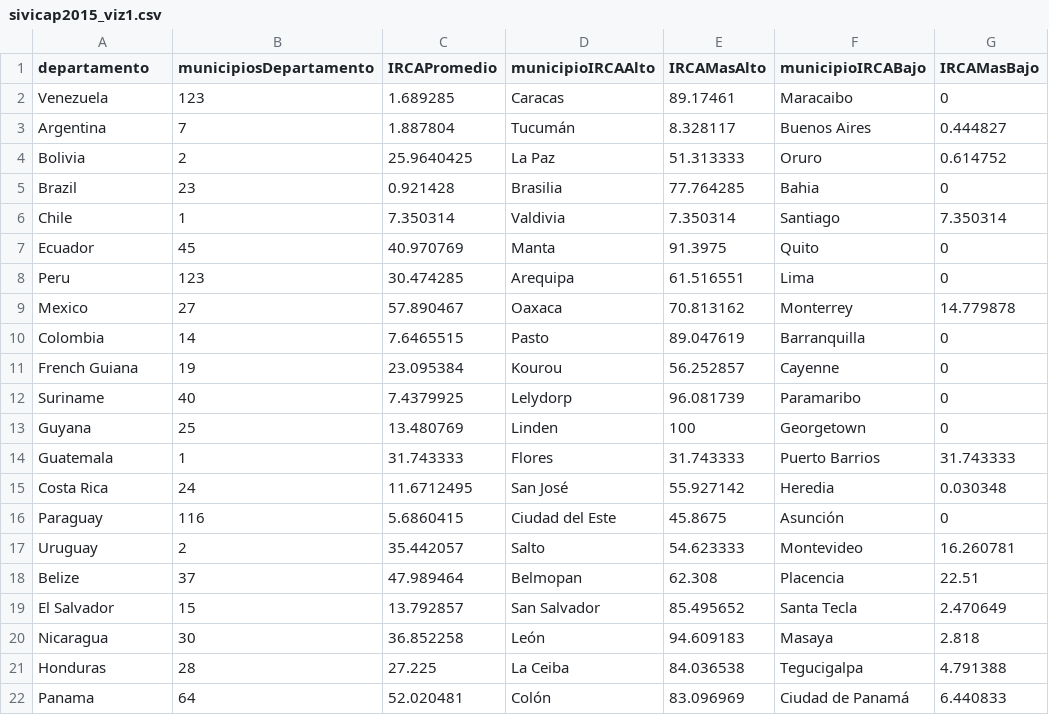
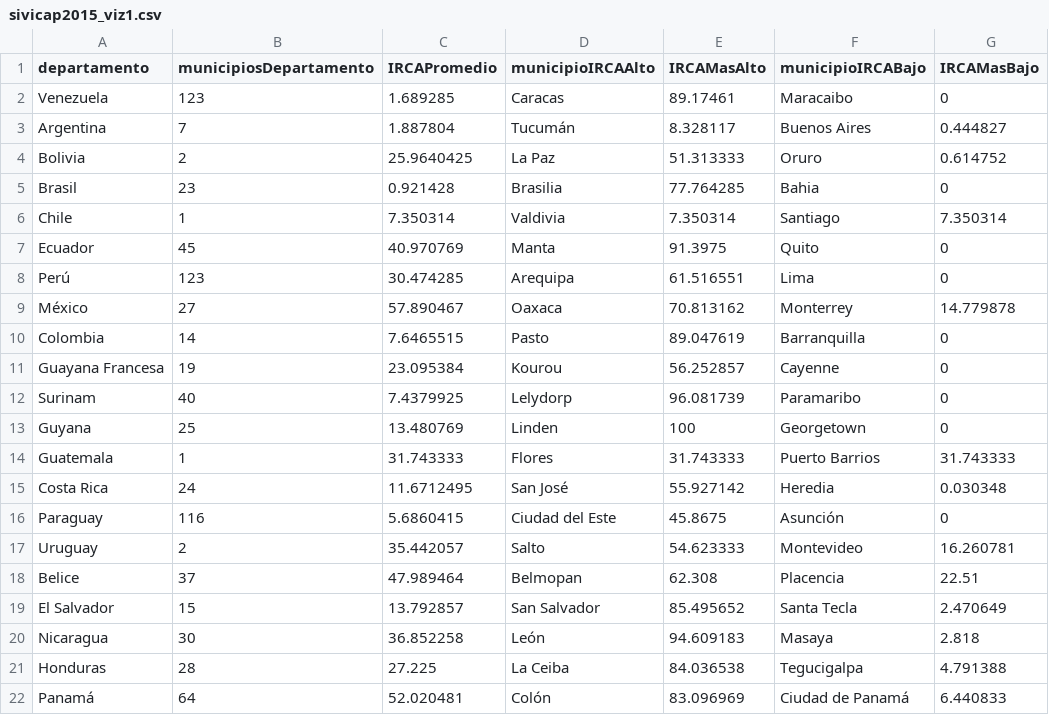
Before and after one commit to oswaldovh69/VisualAnalytics, a CSV file: Mockup_Tizon/datasets/sivicap2015_viz1.csv, drawn as a sheet.

Commit message:
Add files via upload

```diff
--- a/Mockup_Tizon/datasets/sivicap2015_viz1.csv
+++ b/Mockup_Tizon/datasets/sivicap2015_viz1.csv
@@ -4,10 +4,10 @@ Argentina,7,1.887804,Tucumán,8.328117,Buenos Aires,0.444827
 Bolivia,2,25.9640425,La Paz,51.313333,Oruro,0.614752
-Brazil,23,0.921428,Brasilia,77.764285,Bahia,0
+Brasil,23,0.921428,Brasilia,77.764285,Bahia,0
 Chile,1,7.350314,Valdivia,7.350314,Santiago,7.350314
 Ecuador,45,40.970769,Manta,91.3975,Quito,0
-Peru,123,30.474285,Arequipa,61.516551,Lima,0
-Mexico,27,57.890467,Oaxaca,70.813162,Monterrey,14.779878
+Perú,123,30.474285,Arequipa,61.516551,Lima,0
+México,27,57.890467,Oaxaca,70.813162,Monterrey,14.779878
 Colombia,14,7.6465515,Pasto,89.047619,Barranquilla,0
-French Guiana,19,23.095384,Kourou,56.252857,Cayenne,0
-Suriname,40,7.4379925,Lelydorp,96.081739,Paramaribo,0
+Guayana Francesa,19,23.095384,Kourou,56.252857,Cayenne,0
+Surinam,40,7.4379925,Lelydorp,96.081739,Paramaribo,0
 Guyana,25,13.480769,Linden,100,Georgetown,0
@@ -17,3 +17,3 @@ Paraguay,116,5.6860415,Ciudad del Este,45.8675,Asunción,0
 Uruguay,2,35.442057,Salto,54.623333,Montevideo,16.260781
-Belize,37,47.989464,Belmopan,62.308,Placencia,22.51
+Belice,37,47.989464,Belmopan,62.308,Placencia,22.51
 El Salvador,15,13.792857,San Salvador,85.495652,Santa Tecla,2.470649
@@ -21,2 +21,2 @@ Nicaragua,30,36.852258,León,94.609183,Masaya,2.818
 Honduras,28,27.225,La Ceiba,84.036538,Tegucigalpa,4.791388
-Panama,64,52.020481,Colón,83.096969,Ciudad de Panamá,6.440833
+Panamá,64,52.020481,Colón,83.096969,Ciudad de Panamá,6.440833
```
